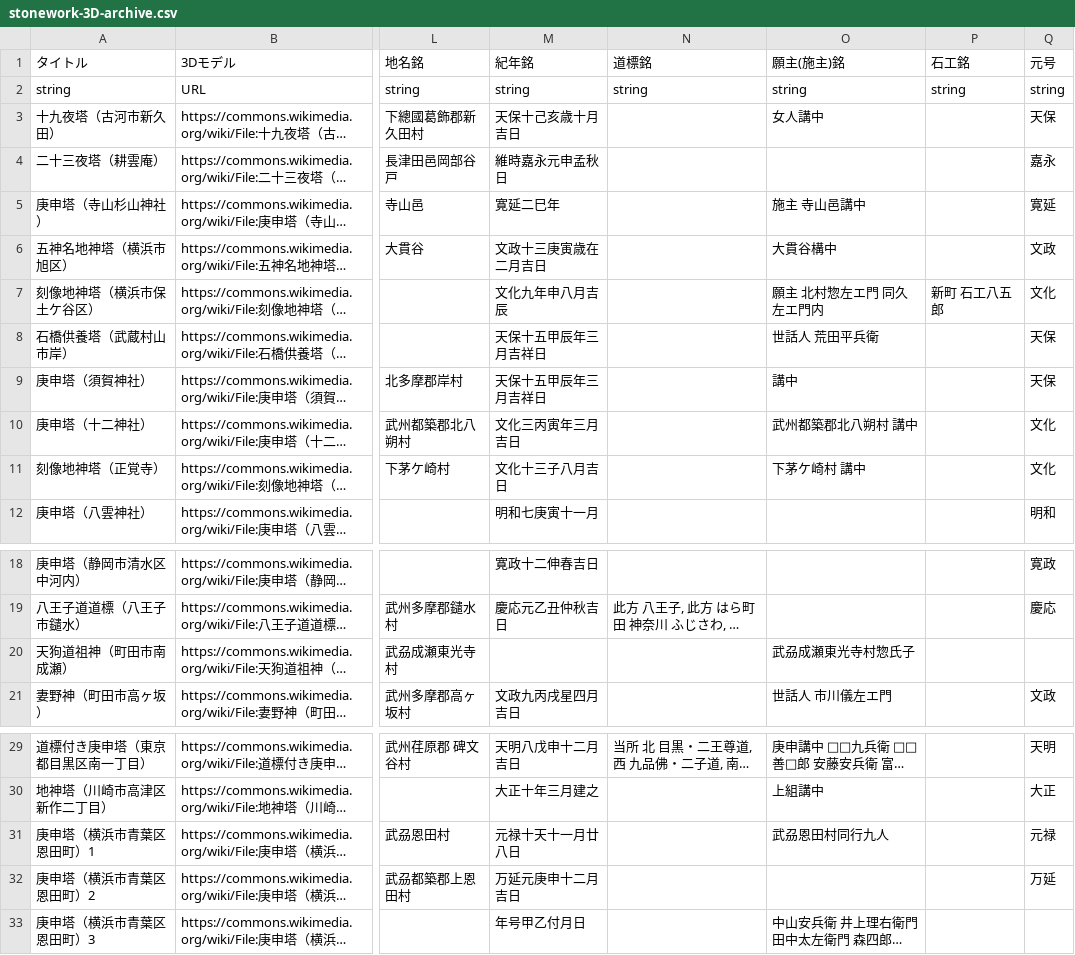
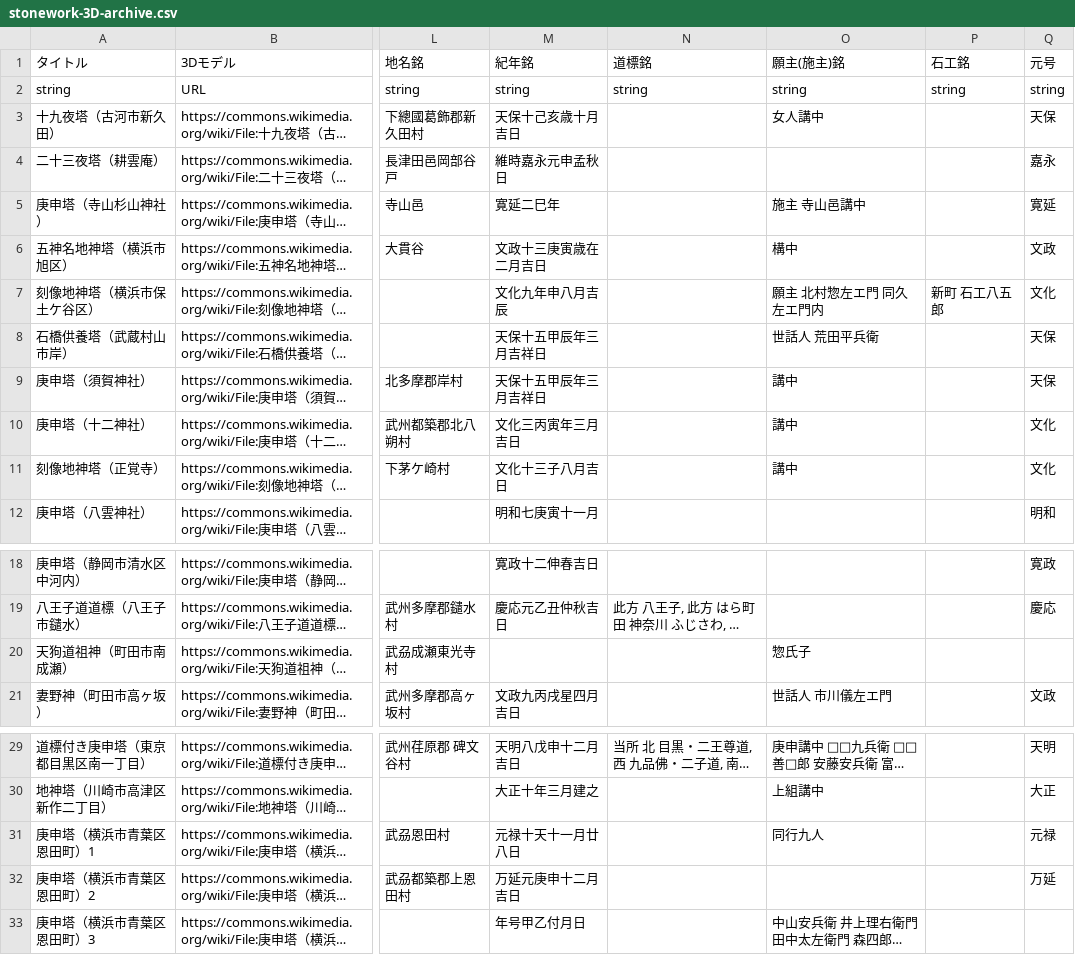
Before and after one commit to ShinodaKosuke/stonework-3D-archive, a CSV file: stonework-3D-archive.csv, drawn as a sheet; only a part is shown, gaps mark what is left out; long unchanged cells end in …; the diff names each change by its address in the sheet, - before the commit and + after, or states it on an @@ line.

Commit message:
Update stonework-3D-archive.csv

```diff
--- a/stonework-3D-archive.csv
+++ b/stonework-3D-archive.csv
-O6 (願主(施主)銘): 大貫谷構中
+O6 (願主(施主)銘): 構中
-O10 (願主(施主)銘): 武州都築郡北八朔村 講中
+O10 (願主(施主)銘): 講中
-O11 (願主(施主)銘): 下茅ケ崎村 講中
+O11 (願主(施主)銘): 講中
-O20 (願主(施主)銘): 武刕成瀬東光寺村惣氏子
+O20 (願主(施主)銘): 惣氏子
-O31 (願主(施主)銘): 武刕恩田村同行九人
+O31 (願主(施主)銘): 同行九人
```
